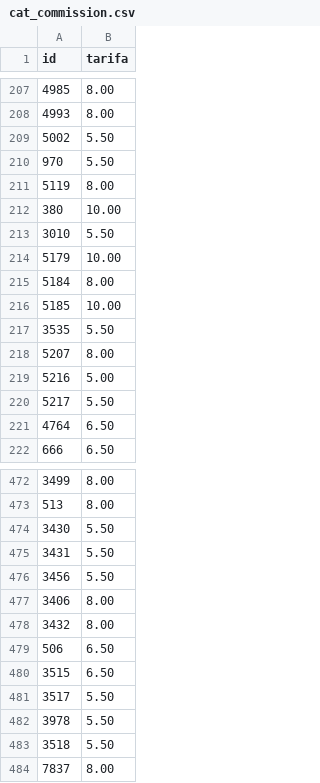
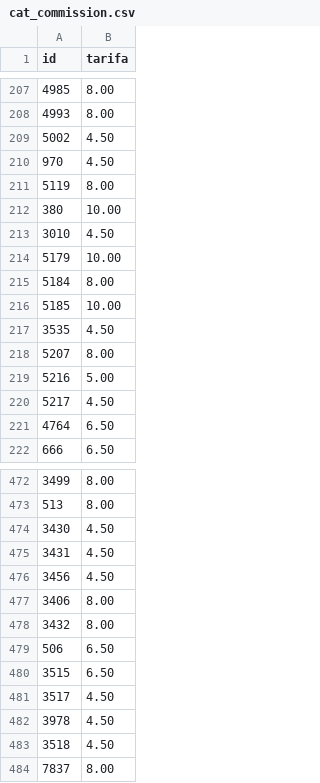
Before and after one commit to remolacho/project-shopping-mall, a CSV file: lib/assets/cat_commission.csv, drawn as a sheet; only a part is shown, gaps mark what is left out; the diff covers the shown part only.

```diff
--- a/lib/assets/cat_commission.csv
+++ b/lib/assets/cat_commission.csv
@@ -208,7 +208,7 @@ id,tarifa
 4993,8.00
-5002,5.50
-970,5.50
+5002,4.50
+970,4.50
 5119,8.00
 380,10.00
-3010,5.50
+3010,4.50
 5179,10.00
@@ -216,6 +216,6 @@ id,tarifa
 5185,10.00
-3535,5.50
+3535,4.50
 5207,8.00
 5216,5.00
-5217,5.50
+5217,4.50
 4764,6.50
@@ -473,5 +473,5 @@ id,tarifa
 513,8.00
-3430,5.50
-3431,5.50
-3456,5.50
+3430,4.50
+3431,4.50
+3456,4.50
 3406,8.00
@@ -480,5 +480,5 @@ id,tarifa
 3515,6.50
-3517,5.50
-3978,5.50
-3518,5.50
+3517,4.50
+3978,4.50
+3518,4.50
 7837,8.00
```
Also changed, not shown: 1 added row and 41 edited cells elsewhere in this file, 1 other file.
